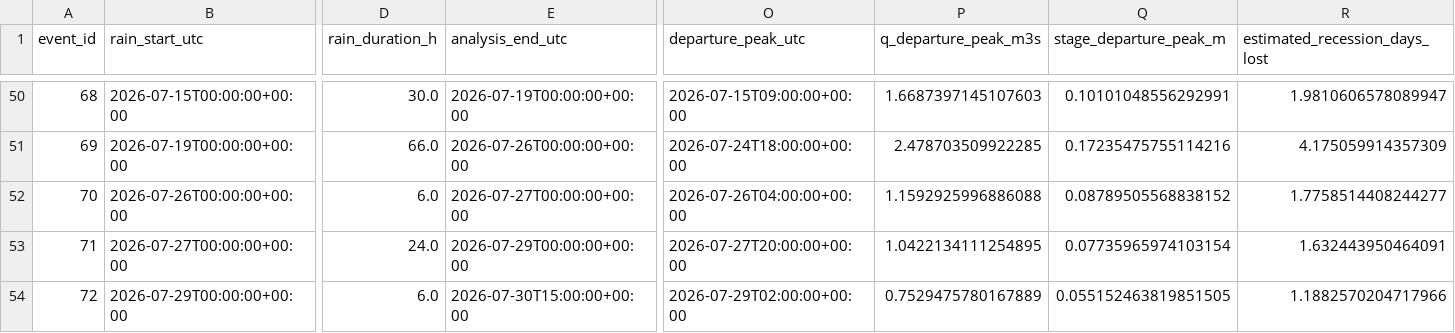
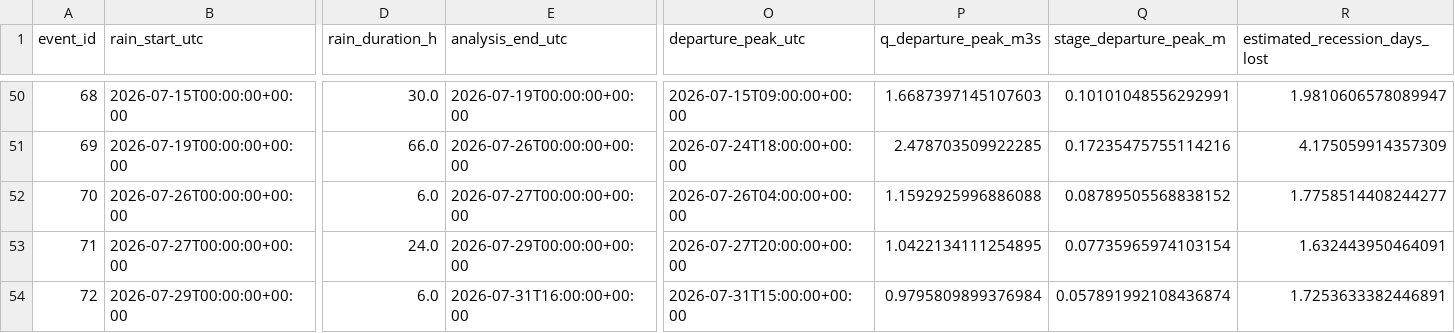
Before and after one commit to stevester-codes/sturgeon-river-hydrology, a CSV file: output/historical_event_backfill/historical_spatial_events.csv, drawn as a sheet; only a part is shown, gaps mark what is left out; the diff names each change by its address in the sheet, - before the commit and + after, or states it on an @@ line.

```diff
--- a/output/historical_event_backfill/historical_spatial_events.csv
+++ b/output/historical_event_backfill/historical_spatial_events.csv
-E54 (analysis_end_utc): 2026-07-30T15:00:00+00:00
+E54 (analysis_end_utc): 2026-07-31T16:00:00+00:00
-O54 (departure_peak_utc): 2026-07-29T02:00:00+00:00
+O54 (departure_peak_utc): 2026-07-31T15:00:00+00:00
-P54 (q_departure_peak_m3s): 0.7529475780167889
+P54 (q_departure_peak_m3s): 0.9795809899376984
-Q54 (stage_departure_peak_m): 0.055152463819851505
+Q54 (stage_departure_peak_m): 0.057891992108436874
-R54 (estimated_recession_days_lost): 1.1882570204717966
+R54 (estimated_recession_days_lost): 1.7253633382446891
```
Also changed, not shown: output/historical_event_backfill/historical_response_target_diagnostics.csv, output/historical_event_backfill/historical_spatial_events_peak_reanalysis.csv, 10 other files.
